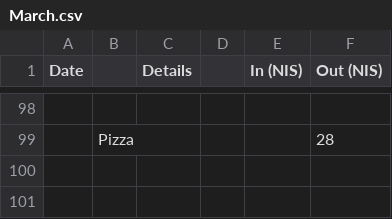
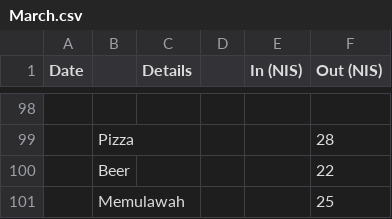
Before and after one commit to ItamarShmelo/YourMoneyOrYourLife, a CSV file: Step2/Step2B/March.csv, drawn as a sheet; only a part is shown, gaps mark what is left out; the diff names each change by its address in the sheet, - before the commit and + after, or states it on an @@ line.

Commit message:
added smore stuff

```diff
--- a/Step2/Step2B/March.csv
+++ b/Step2/Step2B/March.csv
+row 100:  | Beer |  |  |  | 22
+row 101:  | Memulawah |  |  |  | 25
```
